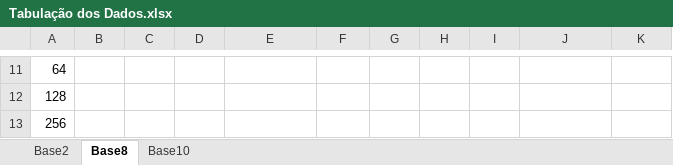
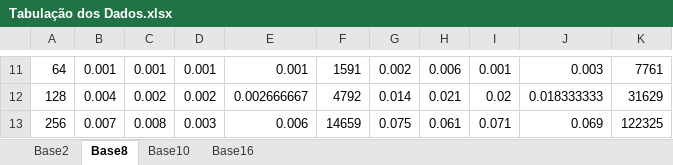
Before and after one commit to fmflavio/Karatsuba, an Excel workbook: Tabulação dos Dados.xlsx, sheet Base8, drawn as a sheet; only a part is shown, gaps mark what is left out; values as stored, in another font and other column widths than the file's, no borders; the diff covers the shown part only; the diff names each change by its address in the sheet, - before the commit and + after, or states it on an @@ line.

```diff
--- a/Tabulação dos Dados.xlsx (sheet Base8)
+++ b/Tabulação dos Dados.xlsx (sheet Base8)
+sheet tab: Base16
-B11: (empty)
+B11: 0.001
-C11: (empty)
+C11: 0.001
-D11: (empty)
+D11: 0.001
-E11: (empty)
+E11: 0.001
-F11: (empty)
+F11: 1591
-G11: (empty)
+G11: 0.002
-H11: (empty)
+H11: 0.006
-I11: (empty)
+I11: 0.001
-J11: (empty)
+J11: 0.003
-K11: (empty)
+K11: 7761
-B12: (empty)
+B12: 0.004
-C12: (empty)
+C12: 0.002
-D12: (empty)
+D12: 0.002
-E12: (empty)
+E12: 0.002666667
-F12: (empty)
+F12: 4792
-G12: (empty)
+G12: 0.014
-H12: (empty)
+H12: 0.021
-I12: (empty)
+I12: 0.02
-J12: (empty)
+J12: 0.018333333
-K12: (empty)
+K12: 31629
-B13: (empty)
+B13: 0.007
-C13: (empty)
+C13: 0.008
-D13: (empty)
+D13: 0.003
-E13: (empty)
+E13: 0.006
-F13: (empty)
+F13: 14659
-G13: (empty)
+G13: 0.075
-H13: (empty)
+H13: 0.061
-I13: (empty)
+I13: 0.071
-J13: (empty)
+J13: 0.069
-K13: (empty)
+K13: 122325
```
Also changed, not shown: 1 added row and 110 edited cells elsewhere in this sheet, sheet Base2, sheet Base10, 4 other files.
